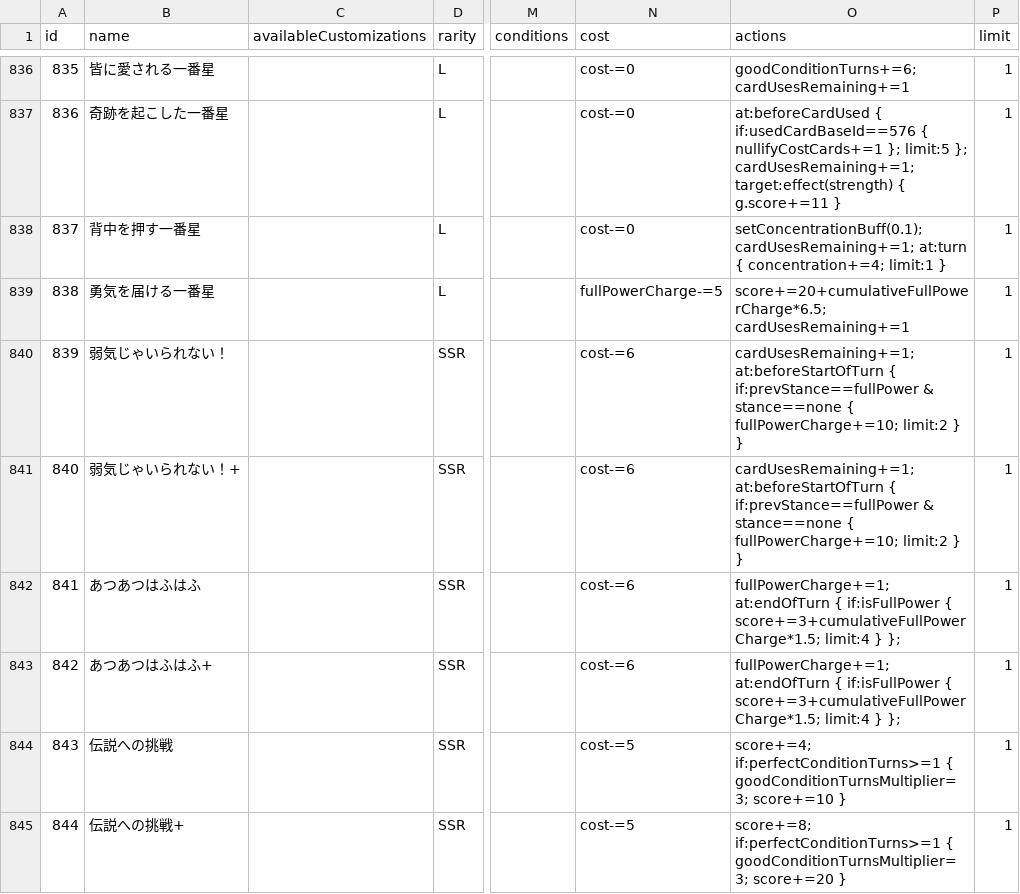
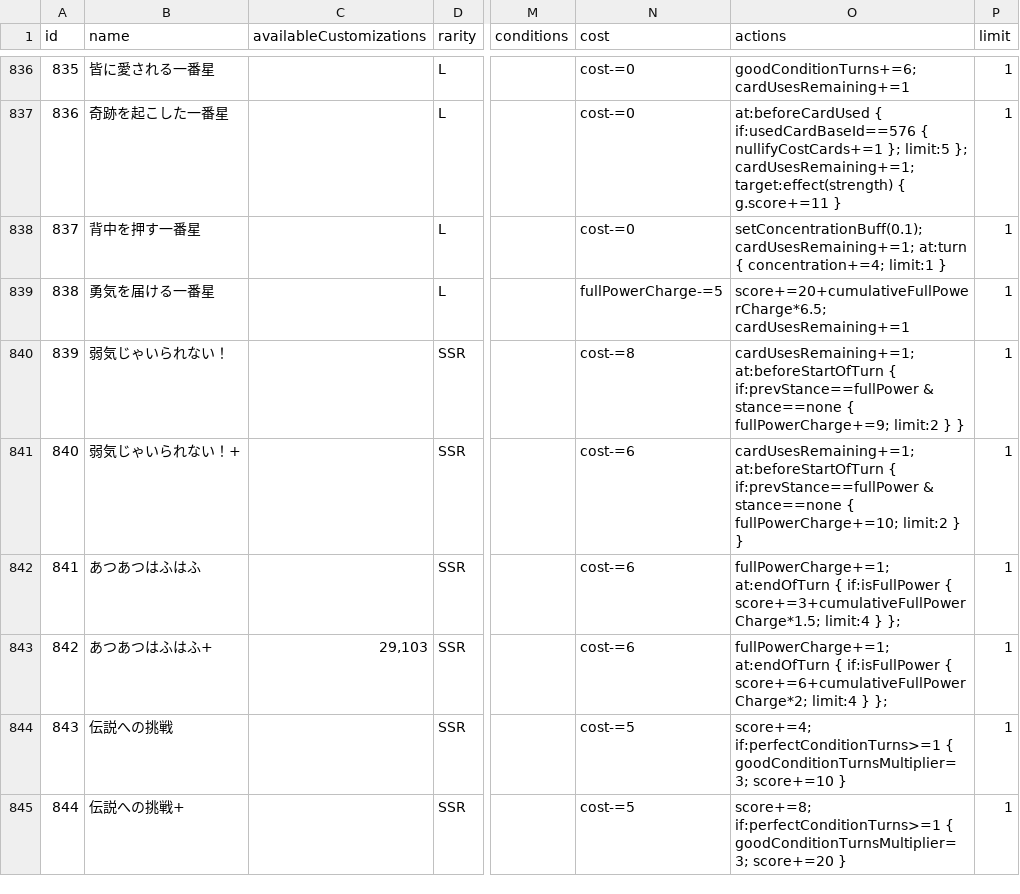
Before and after one commit to unoeins/gakumas-tools, a CSV file: packages/gakumas-data/csv/skill_cards.csv, drawn as a sheet; only a part is shown, gaps mark what is left out; the diff names each change by its address in the sheet, - before the commit and + after, or states it on an @@ line.

Commit message:
Fix skill cards

```diff
--- a/packages/gakumas-data/csv/skill_cards.csv
+++ b/packages/gakumas-data/csv/skill_cards.csv
-N840 (cost): cost-=6
+N840 (cost): cost-=8
-O840 (actions): …stance==none { fullPowerCharge+=10; limit:2 }…
+O840 (actions): …stance==none { fullPowerCharge+=9; limit:2 }…
-C843 (availableCustomizations): (empty)
+C843 (availableCustomizations): 29,103
-O843 (actions): …if:isFullPower { score+=3+cumulativeFullPowerCharge*1.5; limit:4 }…
+O843 (actions): …if:isFullPower { score+=6+cumulativeFullPowerCharge*2; limit:4 }…
```
Also changed, not shown: 1 other file.
